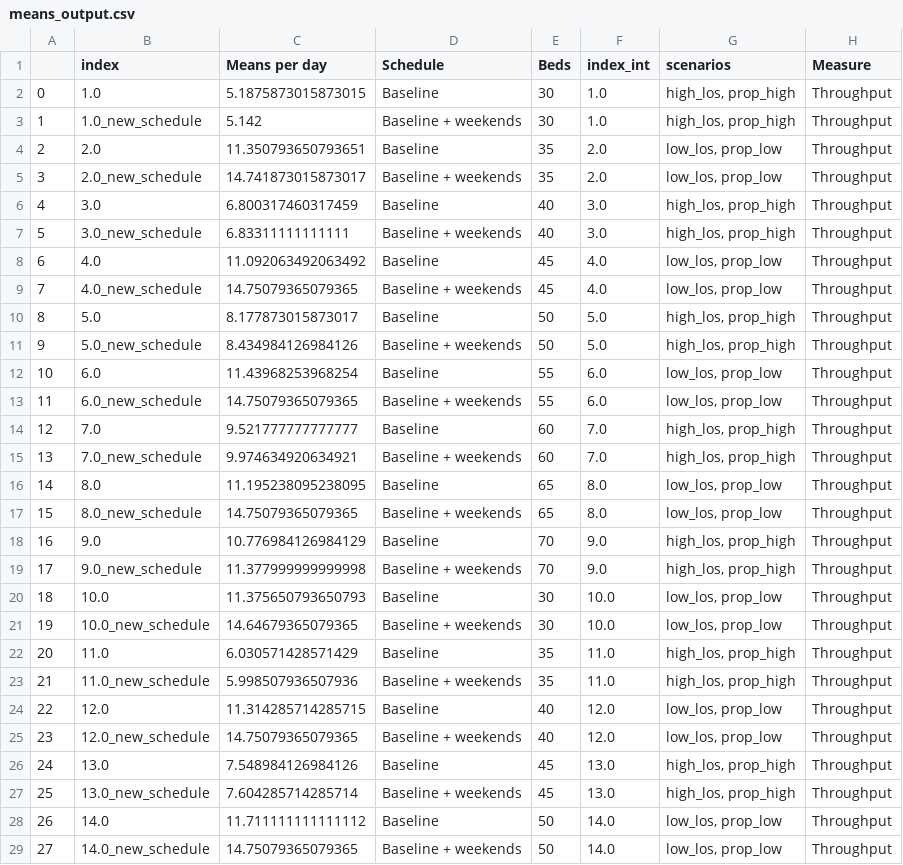
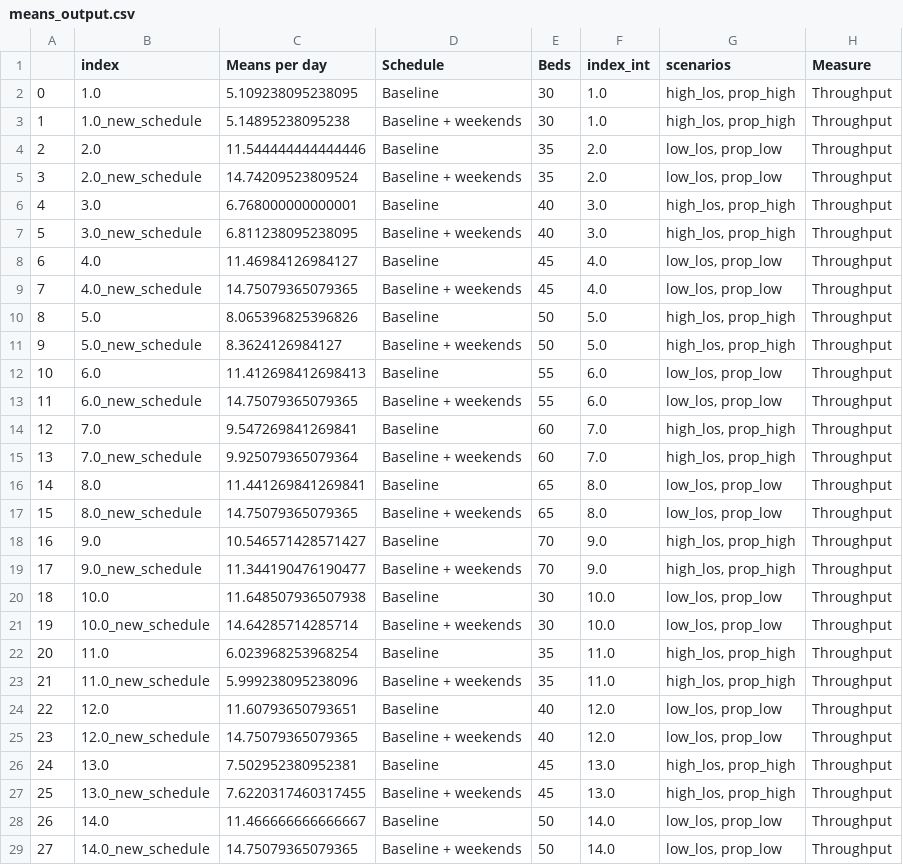
Before and after one commit to AliHarp/HEP, a CSV file: HEP_notebooks/01_model/output/means_output.csv, drawn as a sheet; only a part is shown; the diff covers the shown part only.

```diff
--- a/HEP_notebooks/01_model/output/means_output.csv
+++ b/HEP_notebooks/01_model/output/means_output.csv
@@ -1,29 +1,29 @@
 ,index,Means per day,Schedule ,Beds,index_int,scenarios,Measure
-0,1.0,5.1875873015873015, Baseline,30,1.0,"high_los, prop_high", Throughput
-1,1.0_new_schedule,5.142, Baseline + weekends,30,1.0,"high_los, prop_high", Throughput
-2,2.0,11.350793650793651, Baseline,35,2.0,"low_los, prop_low", Throughput
-3,2.0_new_schedule,14.741873015873017, Baseline + weekends,35,2.0,"low_los, prop_low", Throughput
-4,3.0,6.800317460317459, Baseline,40,3.0,"high_los, prop_high", Throughput
-5,3.0_new_schedule,6.83311111111111, Baseline + weekends,40,3.0,"high_los, prop_high", Throughput
-6,4.0,11.092063492063492, Baseline,45,4.0,"low_los, prop_low", Throughput
+0,1.0,5.109238095238095, Baseline,30,1.0,"high_los, prop_high", Throughput
+1,1.0_new_schedule,5.14895238095238, Baseline + weekends,30,1.0,"high_los, prop_high", Throughput
+2,2.0,11.544444444444446, Baseline,35,2.0,"low_los, prop_low", Throughput
+3,2.0_new_schedule,14.74209523809524, Baseline + weekends,35,2.0,"low_los, prop_low", Throughput
+4,3.0,6.768000000000001, Baseline,40,3.0,"high_los, prop_high", Throughput
+5,3.0_new_schedule,6.811238095238095, Baseline + weekends,40,3.0,"high_los, prop_high", Throughput
+6,4.0,11.46984126984127, Baseline,45,4.0,"low_los, prop_low", Throughput
 7,4.0_new_schedule,14.75079365079365, Baseline + weekends,45,4.0,"low_los, prop_low", Throughput
-8,5.0,8.177873015873017, Baseline,50,5.0,"high_los, prop_high", Throughput
-9,5.0_new_schedule,8.434984126984126, Baseline + weekends,50,5.0,"high_los, prop_high", Throughput
-10,6.0,11.43968253968254, Baseline,55,6.0,"low_los, prop_low", Throughput
+8,5.0,8.065396825396826, Baseline,50,5.0,"high_los, prop_high", Throughput
+9,5.0_new_schedule,8.3624126984127, Baseline + weekends,50,5.0,"high_los, prop_high", Throughput
+10,6.0,11.412698412698413, Baseline,55,6.0,"low_los, prop_low", Throughput
 11,6.0_new_schedule,14.75079365079365, Baseline + weekends,55,6.0,"low_los, prop_low", Throughput
-12,7.0,9.521777777777777, Baseline,60,7.0,"high_los, prop_high", Throughput
-13,7.0_new_schedule,9.974634920634921, Baseline + weekends,60,7.0,"high_los, prop_high", Throughput
-14,8.0,11.195238095238095, Baseline,65,8.0,"low_los, prop_low", Throughput
+12,7.0,9.547269841269841, Baseline,60,7.0,"high_los, prop_high", Throughput
+13,7.0_new_schedule,9.925079365079364, Baseline + weekends,60,7.0,"high_los, prop_high", Throughput
+14,8.0,11.441269841269841, Baseline,65,8.0,"low_los, prop_low", Throughput
 15,8.0_new_schedule,14.75079365079365, Baseline + weekends,65,8.0,"low_los, prop_low", Throughput
-16,9.0,10.776984126984129, Baseline,70,9.0,"high_los, prop_high", Throughput
-17,9.0_new_schedule,11.377999999999998, Baseline + weekends,70,9.0,"high_los, prop_high", Throughput
-18,10.0,11.375650793650793, Baseline,30,10.0,"low_los, prop_low", Throughput
-19,10.0_new_schedule,14.64679365079365, Baseline + weekends,30,10.0,"low_los, prop_low", Throughput
-20,11.0,6.030571428571429, Baseline,35,11.0,"high_los, prop_high", Throughput
-21,11.0_new_schedule,5.998507936507936, Baseline + weekends,35,11.0,"high_los, prop_high", Throughput
-22,12.0,11.314285714285715, Baseline,40,12.0,"low_los, prop_low", Throughput
+16,9.0,10.546571428571427, Baseline,70,9.0,"high_los, prop_high", Throughput
+17,9.0_new_schedule,11.344190476190477, Baseline + weekends,70,9.0,"high_los, prop_high", Throughput
+18,10.0,11.648507936507938, Baseline,30,10.0,"low_los, prop_low", Throughput
+19,10.0_new_schedule,14.64285714285714, Baseline + weekends,30,10.0,"low_los, prop_low", Throughput
+20,11.0,6.023968253968254, Baseline,35,11.0,"high_los, prop_high", Throughput
+21,11.0_new_schedule,5.999238095238096, Baseline + weekends,35,11.0,"high_los, prop_high", Throughput
+22,12.0,11.60793650793651, Baseline,40,12.0,"low_los, prop_low", Throughput
 23,12.0_new_schedule,14.75079365079365, Baseline + weekends,40,12.0,"low_los, prop_low", Throughput
-24,13.0,7.548984126984126, Baseline,45,13.0,"high_los, prop_high", Throughput
-25,13.0_new_schedule,7.604285714285714, Baseline + weekends,45,13.0,"high_los, prop_high", Throughput
-26,14.0,11.711111111111112, Baseline,50,14.0,"low_los, prop_low", Throughput
+24,13.0,7.502952380952381, Baseline,45,13.0,"high_los, prop_high", Throughput
+25,13.0_new_schedule,7.6220317460317455, Baseline + weekends,45,13.0,"high_los, prop_high", Throughput
+26,14.0,11.466666666666667, Baseline,50,14.0,"low_los, prop_low", Throughput
 27,14.0_new_schedule,14.75079365079365, Baseline + weekends,50,14.0,"low_los, prop_low", Throughput
```
Also changed, not shown: 162 edited cells elsewhere in this file, 3 other files.
